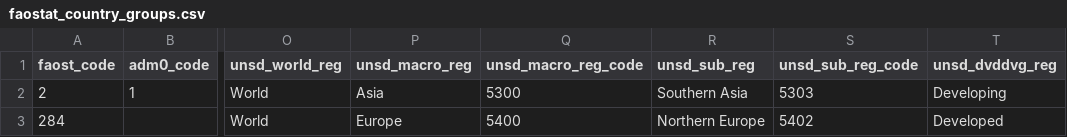
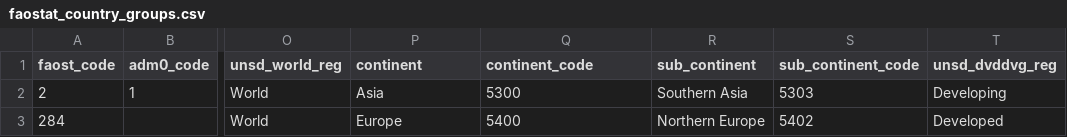
Before and after one commit to paulrougieux/biotrade, a CSV file: biotrade/config_data/faostat_country_groups.csv, drawn as a sheet; only a part is shown, gaps mark what is left out; the diff names each change by its address in the sheet, - before the commit and + after, or states it on an @@ line.

Commit message:
Rename to continent and sub continent

```diff
--- a/biotrade/config_data/faostat_country_groups.csv
+++ b/biotrade/config_data/faostat_country_groups.csv
-P1: unsd_macro_reg
+P1: continent
-Q1: unsd_macro_reg_code
+Q1: continent_code
-R1: unsd_sub_reg
+R1: sub_continent
-S1: unsd_sub_reg_code
+S1: sub_continent_code
```
